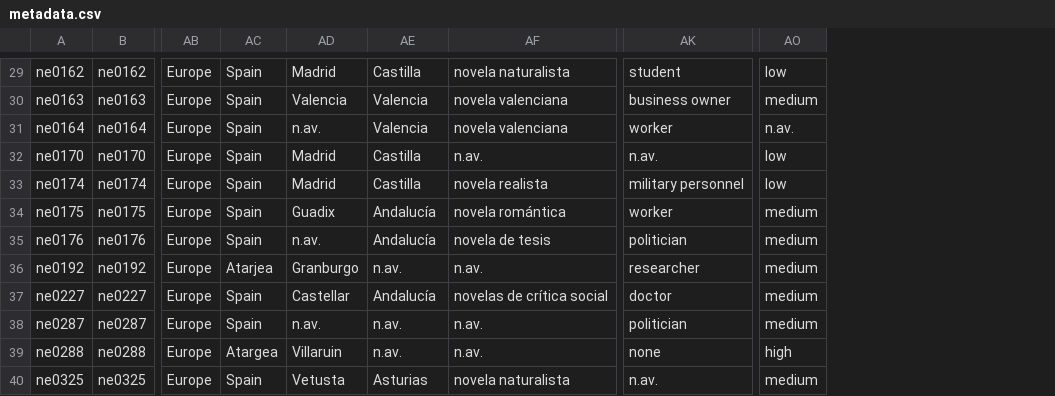
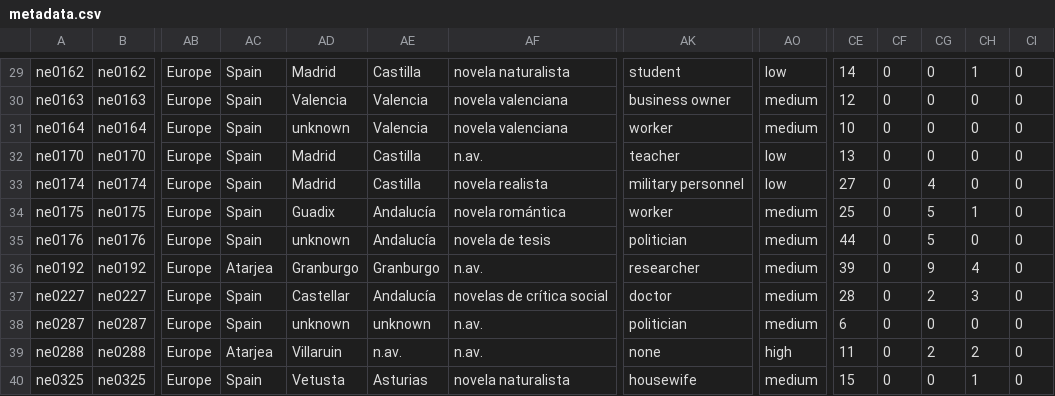
Before and after one commit to cligs/textbox, a CSV file: spanish/novela-espanola/metadata.csv, drawn as a sheet; only a part is shown, gaps mark what is left out; the diff covers the shown part only; the diff names each change by its address in the sheet, - before the commit and + after, or states it on an @@ line.

```diff
--- a/spanish/novela-espanola/metadata.csv
+++ b/spanish/novela-espanola/metadata.csv
+column CE, rows 29-40: 14 | 12 | 10 | 13 | 27 | 25 | 44 | 39 | 28 | 6 | 11 | 15
+column CF, rows 29-40: all 0
+column CG, rows 29-40: 0 | 0 | 0 | 0 | 4 | 5 | 5 | 9 | 2 | 0 | 2 | 0
+column CH, rows 29-40: 1 | 0 | 0 | 0 | 0 | 1 | 0 | 4 | 3 | 0 | 2 | 1
+column CI, rows 29-40: all 0
-AD31: n.av.
+AD31: unknown
-AO31: n.av.
+AO31: medium
-AK32: n.av.
+AK32: teacher
-AD35: n.av.
+AD35: unknown
-AE36: n.av.
+AE36: Granburgo
-AD38: n.av.
+AD38: unknown
-AE38: n.av.
+AE38: unknown
-AC39: Atargea
+AC39: Atarjea
-AK40: n.av.
+AK40: housewife
```
Also changed, not shown: 12 edited cells elsewhere in this file, 3 other files.
